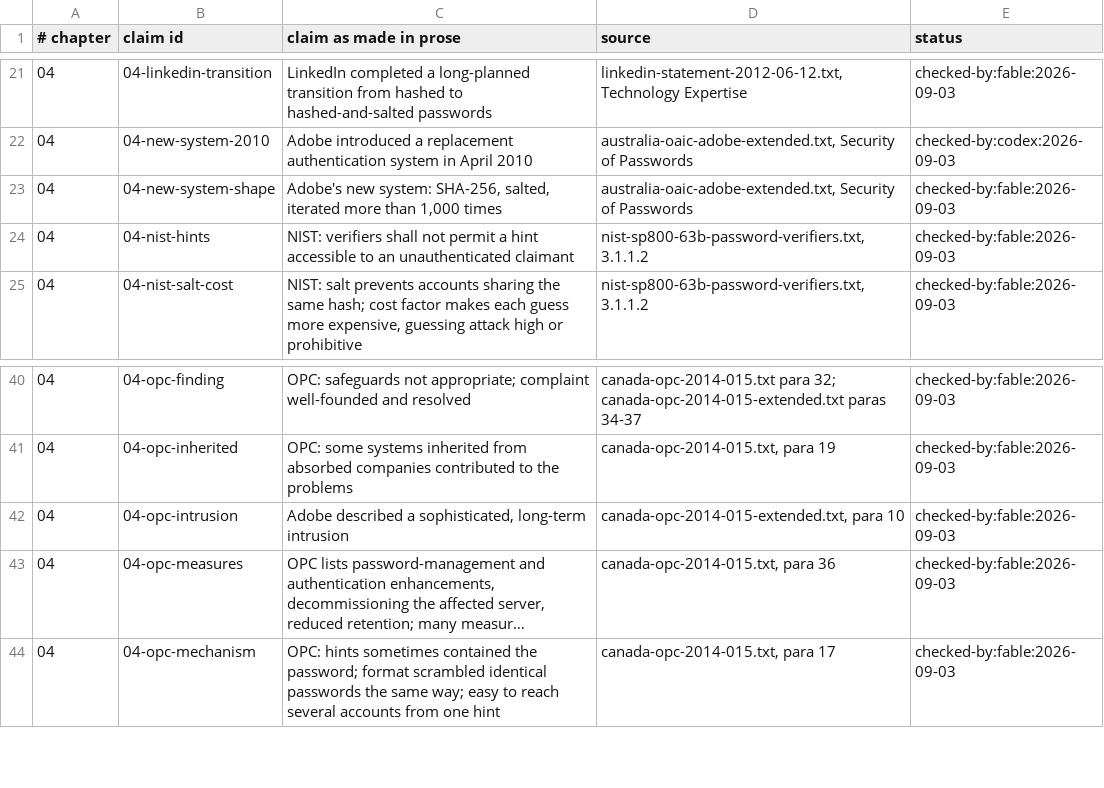
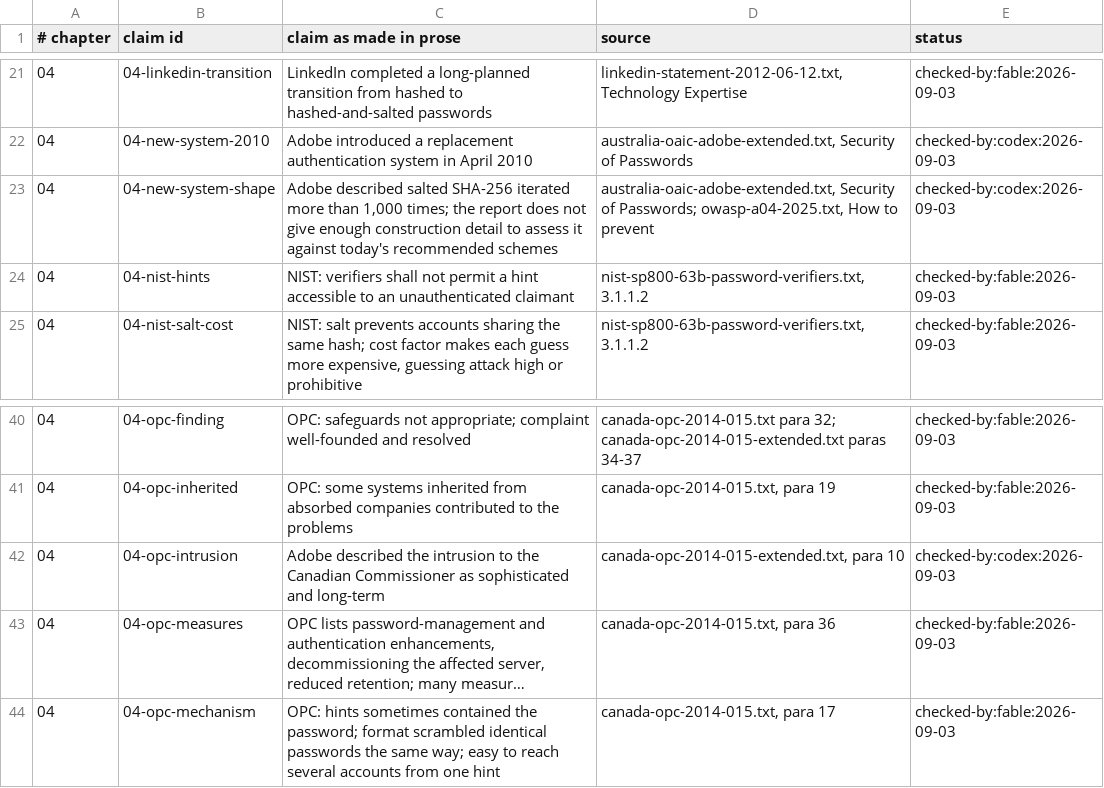
Before and after one commit to AnthonyKot/book17, a TSV file: checks/claims/04.tsv, drawn as a sheet; only a part is shown, gaps mark what is left out; long unchanged cells end in …; the diff names each change by its address in the sheet, - before the commit and + after, or states it on an @@ line.

Commit message:
WIP ch.4: scope replacement-system claims

```diff
--- a/checks/claims/04.tsv
+++ b/checks/claims/04.tsv
-C23 (claim as made in prose): Adobe's new system: SHA-256, salted, iterated more than 1,000 times
+C23 (claim as made in prose): Adobe described salted SHA-256 iterated more than 1,000 times; the report does not give enough construction detail to assess it against today's recommended schemes
-D23 (source): …Security of Passwords
+D23 (source): …Security of Passwords; owasp-a04-2025.txt, How to prevent
-E23 (status): checked-by:fable:2026-09-03
+E23 (status): checked-by:codex:2026-09-03
-C42 (claim as made in prose): Adobe described a sophisticated, long-term intrusion
+C42 (claim as made in prose): Adobe described the intrusion to the Canadian Commissioner as sophisticated and long-term
-E42 (status): checked-by:fable:2026-09-03
+E42 (status): checked-by:codex:2026-09-03
```
Also changed, not shown: 3 other files.
